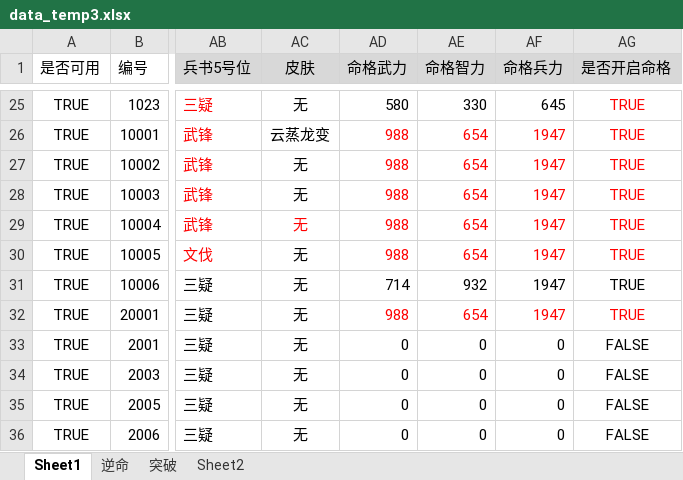
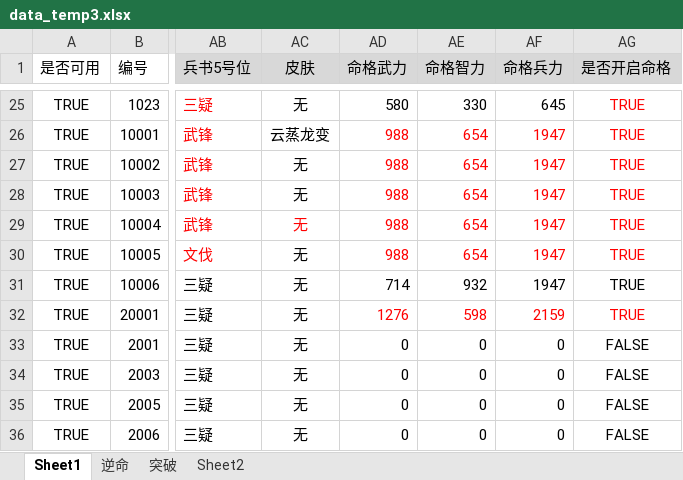
Before and after one commit to 898444038/ppsg, an Excel workbook: src/main/resources/excel/data_temp3.xlsx, sheet Sheet1, drawn as a sheet; only a part is shown, gaps mark what is left out; values as stored, in another font and other column widths than the file's, no borders; the diff names each change by its address in the sheet, - before the commit and + after, or states it on an @@ line.

```diff
--- a/src/main/resources/excel/data_temp3.xlsx (sheet Sheet1)
+++ b/src/main/resources/excel/data_temp3.xlsx (sheet Sheet1)
-AD32 (命格武力): 988
+AD32 (命格武力): 1276
-AE32 (命格智力): 654
+AE32 (命格智力): 598
-AF32 (命格兵力): 1947
+AF32 (命格兵力): 2159
```
Also changed, not shown: src/main/resources/excel/result_temp3.xlsx.
